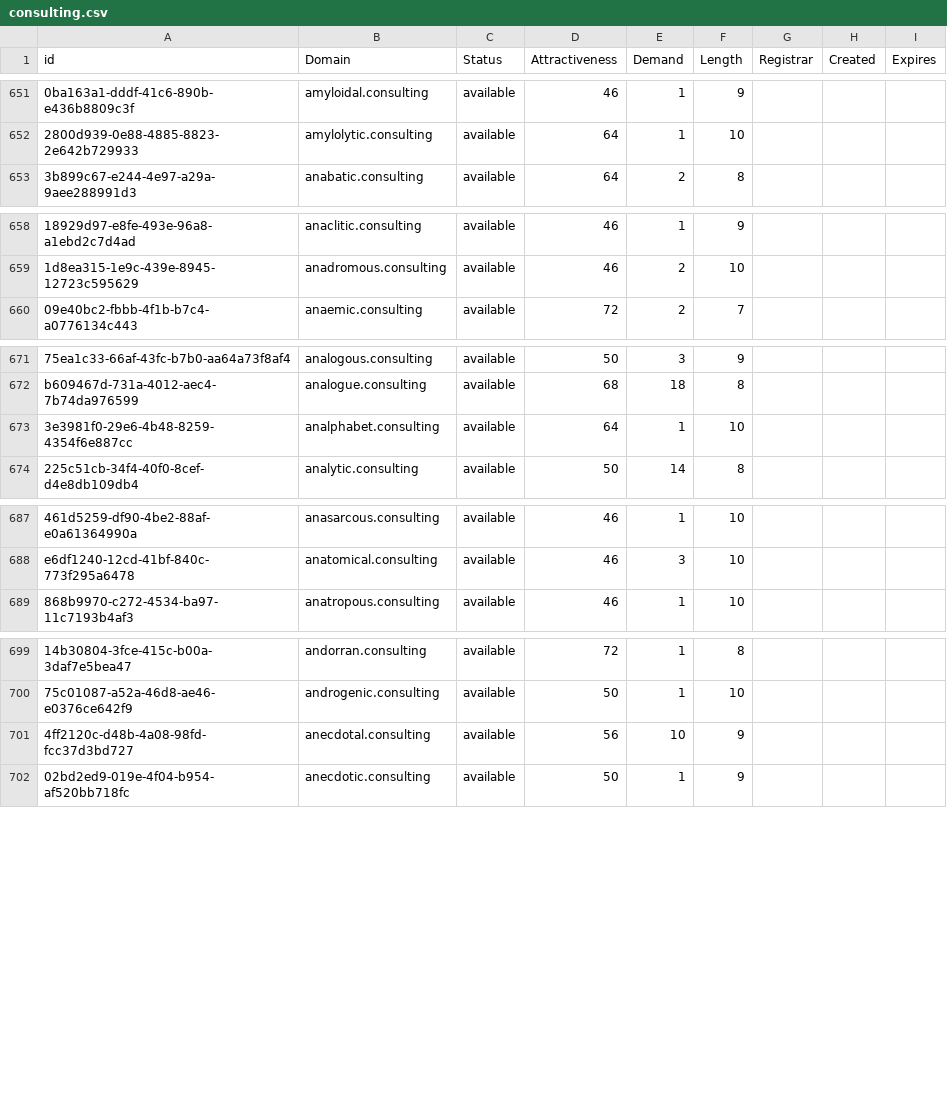
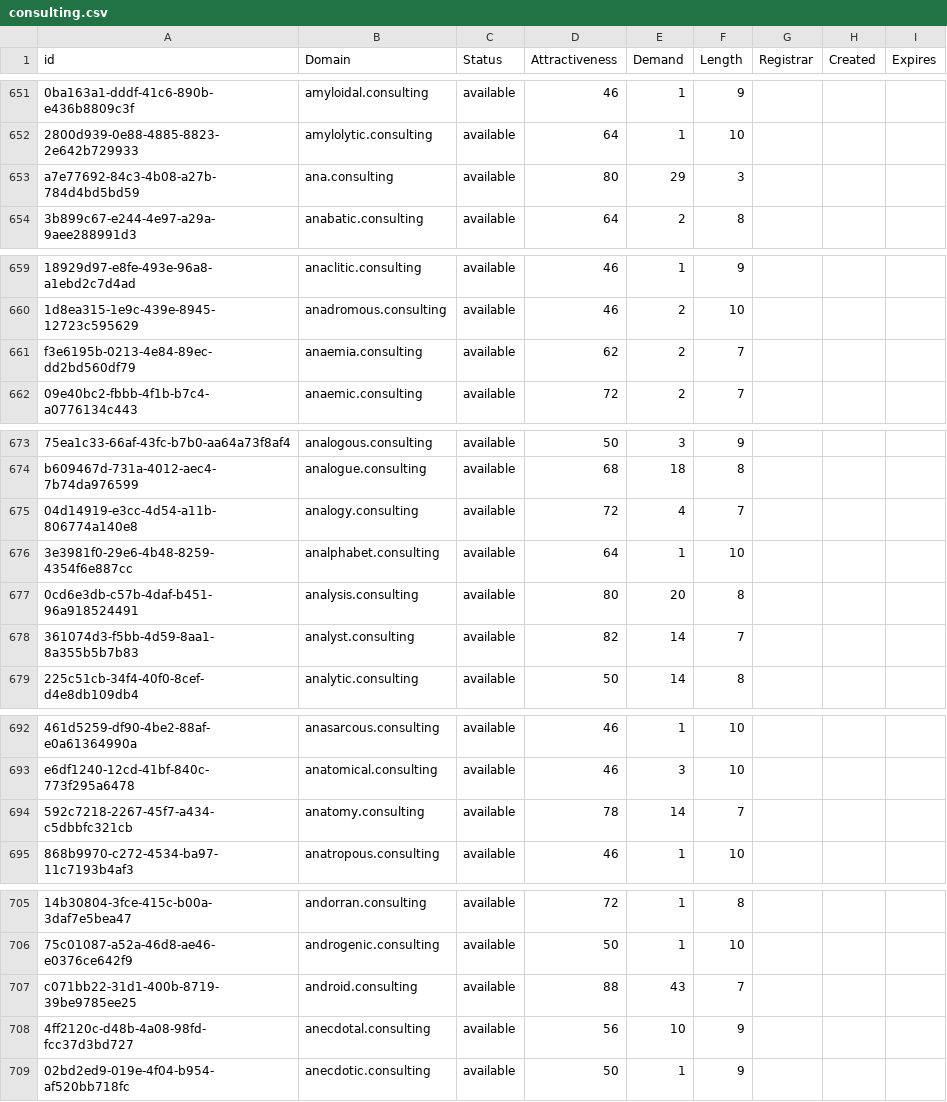
Before and after one commit to UniqueDomains/consulting-oneword-domains, a CSV file: consulting.csv, drawn as a sheet; only a part is shown, gaps mark what is left out; the diff covers the shown part only; the diff names each change by its address in the sheet, - before the commit and + after, or states it on an @@ line.

Commit message:
Domains update

```diff
--- a/consulting.csv
+++ b/consulting.csv
+row 653: a7e77692-84c3-4b08-a27b-784d4bd5bd59 | ana.consulting | available | 80 | 29 | 3
+row 661: f3e6195b-0213-4e84-89ec-dd2bd560df79 | anaemia.consulting | available | 62 | 2 | 7
+row 675: 04d14919-e3cc-4d54-a11b-806774a140e8 | analogy.consulting | available | 72 | 4 | 7
+row 677: 0cd6e3db-c57b-4daf-b451-96a918524491 | analysis.consulting | available | 80 | 20 | 8
+row 678: 361074d3-f5bb-4d59-8aa1-8a355b5b7b83 | analyst.consulting | available | 82 | 14 | 7
+row 694: 592c7218-2267-45f7-a434-c5dbbfc321cb | anatomy.consulting | available | 78 | 14 | 7
+row 707: c071bb22-31d1-400b-8719-39be9785ee25 | android.consulting | available | 88 | 43 | 7
```
Also changed, not shown: 17 added rows and 3 edited cells elsewhere in this file, 2 other files.
